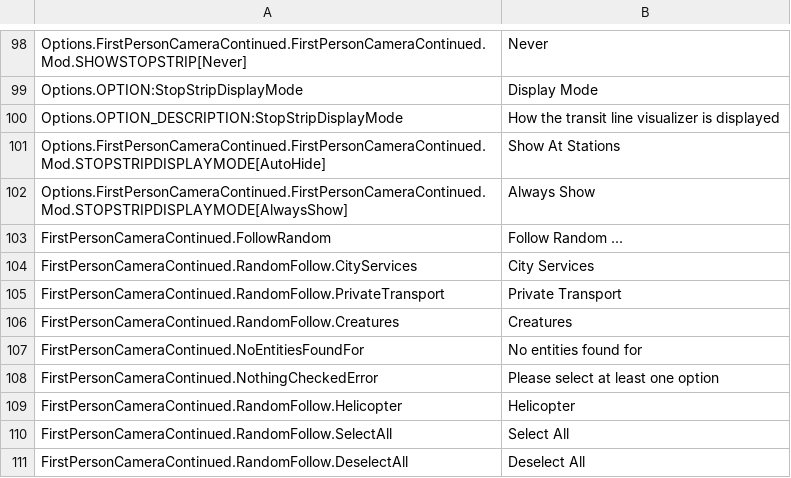
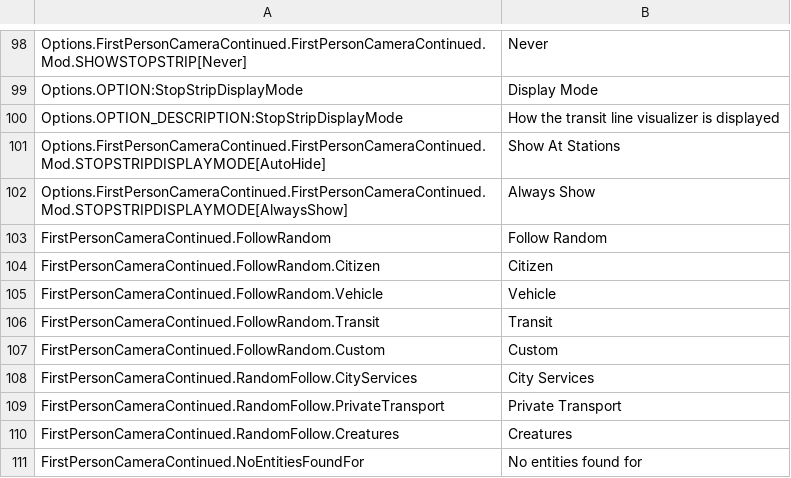
Before and after one commit to Cgameworld/FirstPersonCameraContinued, a CSV file: l10n/en-US.csv, drawn as a sheet; only a part is shown, gaps mark what is left out; the shorter side is filled out with more unchanged rows.

Commit message:
add follow random submenu

```diff
--- a/l10n/en-US.csv
+++ b/l10n/en-US.csv
@@ -102,3 +102,7 @@
 "Options.FirstPersonCameraContinued.FirstPersonCameraContinued.Mod.STOPSTRIPDISPLAYMODE[AlwaysShow]","Always Show"
-"FirstPersonCameraContinued.FollowRandom","Follow Random ..."
+"FirstPersonCameraContinued.FollowRandom","Follow Random"
+"FirstPersonCameraContinued.FollowRandom.Citizen","Citizen"
+"FirstPersonCameraContinued.FollowRandom.Vehicle","Vehicle"
+"FirstPersonCameraContinued.FollowRandom.Transit","Transit"
+"FirstPersonCameraContinued.FollowRandom.Custom","Custom"
 "FirstPersonCameraContinued.RandomFollow.CityServices","City Services"
```
Also changed, not shown: 3 other files.
